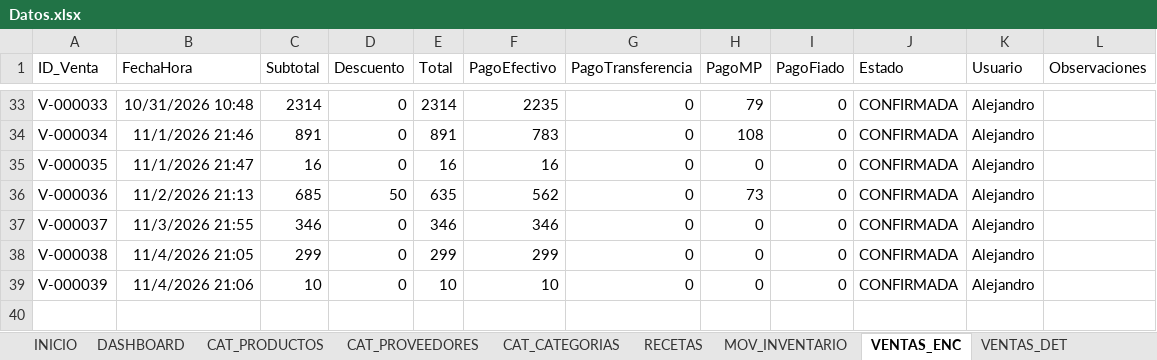
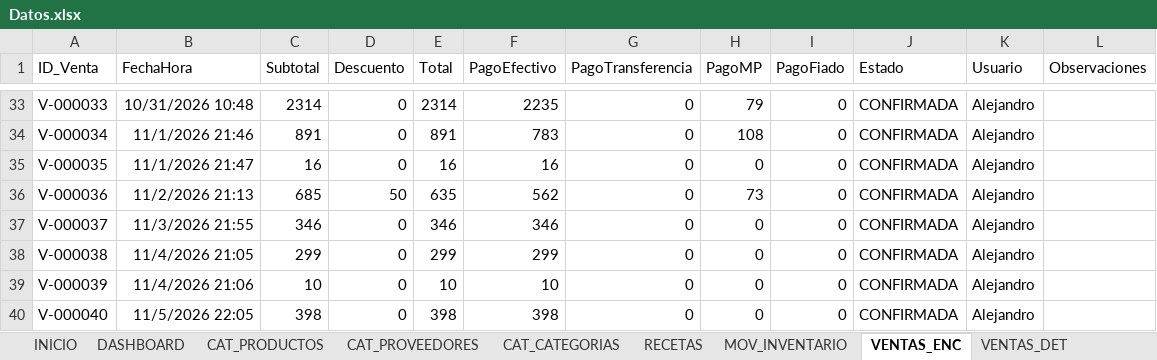
Before and after one commit to Alejandromtz98/Deporcheves, an Excel workbook: src/Deporcheves.DataMigration/Datos.xlsx, sheet VENTAS_ENC, drawn as a sheet; only a part is shown, gaps mark what is left out; values as stored, in another font and other column widths than the file's, no borders; table styles not drawn; the diff names each change by its address in the sheet, - before the commit and + after, or states it on an @@ line.

```diff
--- a/src/Deporcheves.DataMigration/Datos.xlsx (sheet VENTAS_ENC)
+++ b/src/Deporcheves.DataMigration/Datos.xlsx (sheet VENTAS_ENC)
+row 40: V-000040 | 11/5/2026 22:05 | 398 | 0 | 398 | 398 | 0 | 0 | 0 | CONFIRMADA | Alejandro
```
Also changed, not shown: sheet MOV_INVENTARIO, sheet VENTAS_DET, sheet COMPRAS, sheet GASTOS, sheet CAJA, sheet CAT_PRODUCTOS, 1 more sheet.
